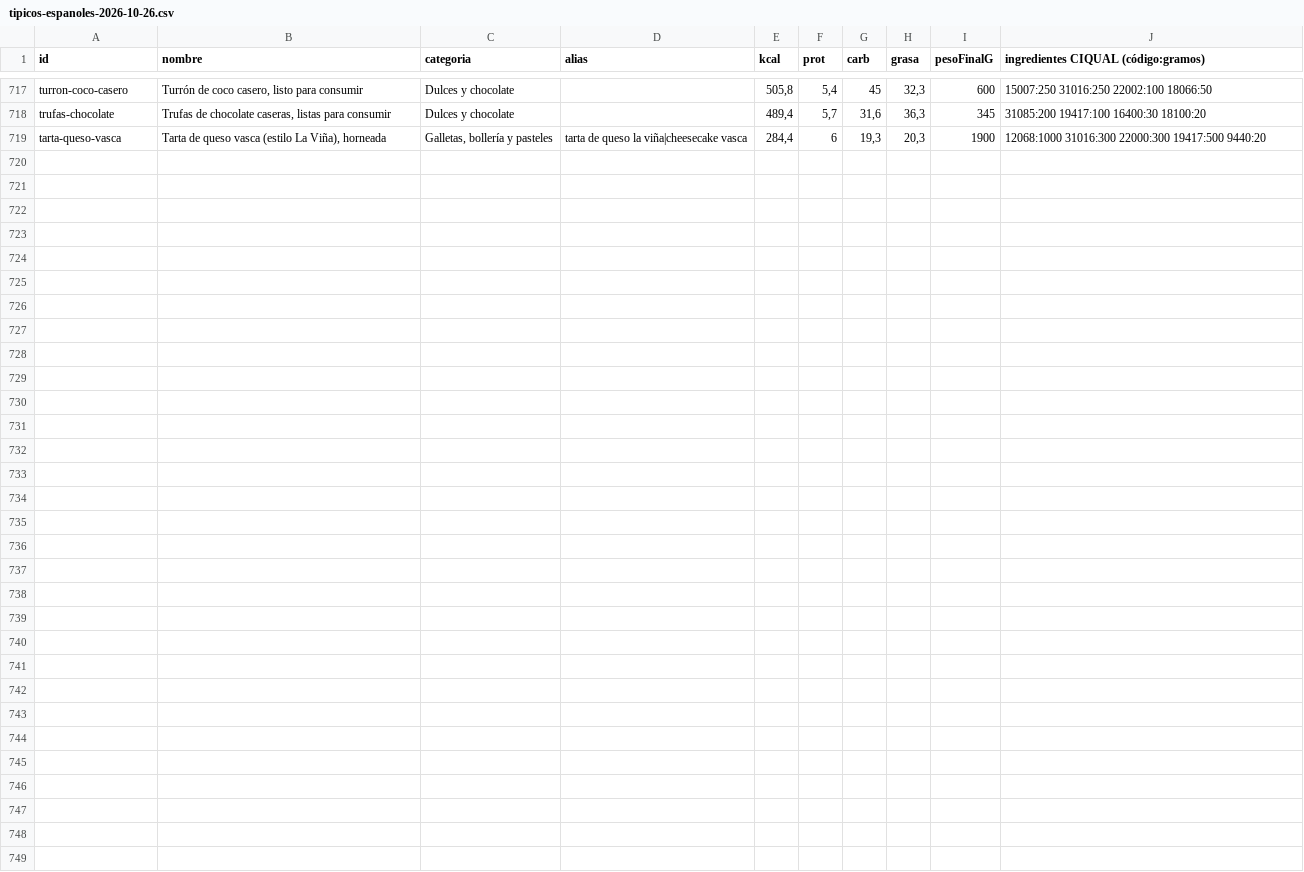
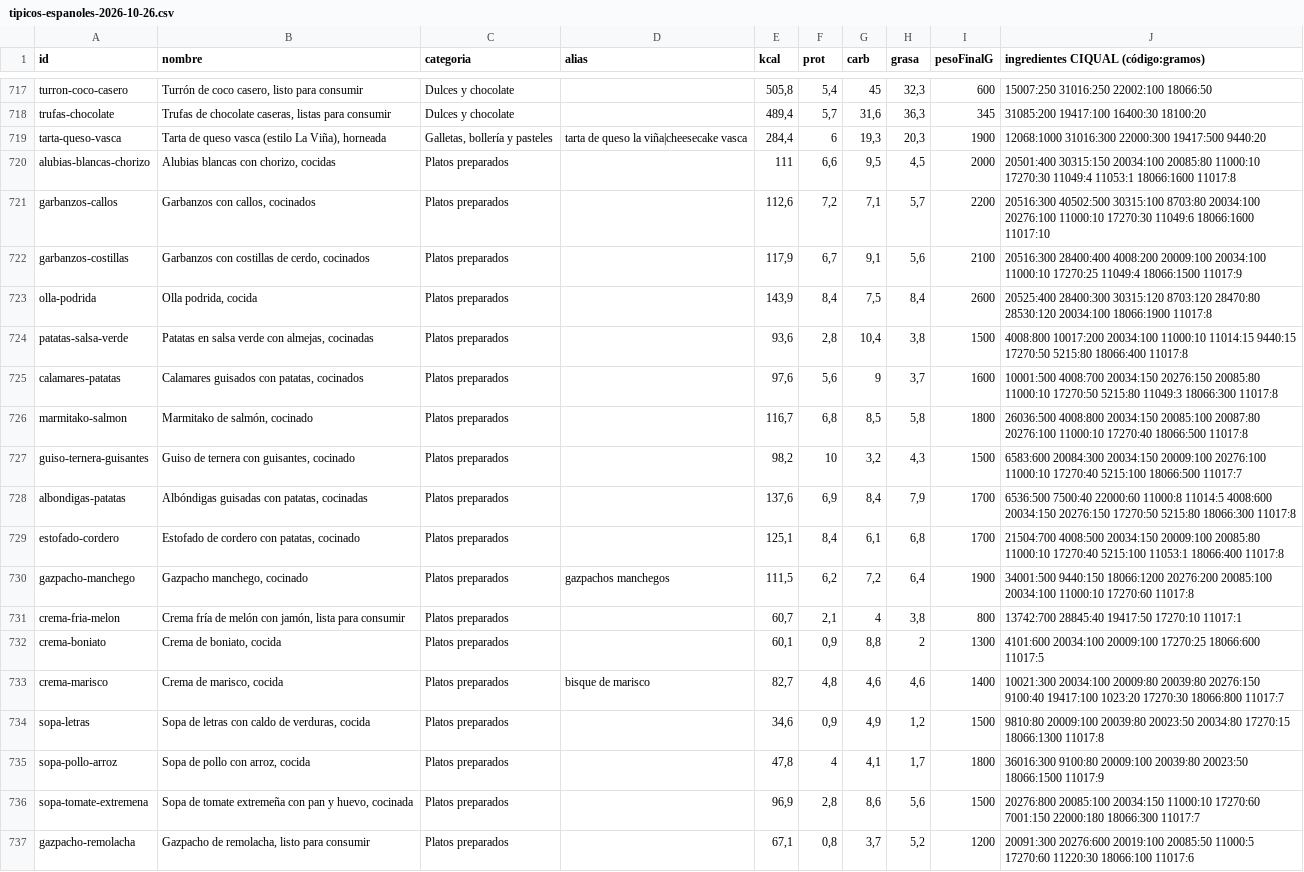
Before and after one commit to vtinezdev/appfit, a CSV file: scripts/catalogo/informes/tipicos-espanoles-2026-10-26.csv, drawn as a sheet; only a part is shown, gaps mark what is left out; the diff names each change by its address in the sheet, - before the commit and + after, or states it on an @@ line.

```diff
--- a/scripts/catalogo/informes/tipicos-espanoles-2026-10-26.csv
+++ b/scripts/catalogo/informes/tipicos-espanoles-2026-10-26.csv
+row 720: alubias-blancas-chorizo | Alubias blancas con chorizo, cocidas | Platos preparados |  | 111 | 6,6 | 9,5 | 4,5 | 2000 | 20501:400 30315:150 20034:100 20085:80 11000:10 17270:30 11049:4 11053:1 18066:1600 11017:8
+row 721: garbanzos-callos | Garbanzos con callos, cocinados | Platos preparados |  | 112,6 | 7,2 | 7,1 | 5,7 | 2200 | 20516:300 40502:500 30315:100 8703:80 20034:100 20276:100 11000:10 17270:30 11049:6 18066:1600 11017:10
+row 722: garbanzos-costillas | Garbanzos con costillas de cerdo, cocinados | Platos preparados |  | 117,9 | 6,7 | 9,1 | 5,6 | 2100 | 20516:300 28400:400 4008:200 20009:100 20034:100 11000:10 17270:25 11049:4 18066:1500 11017:9
+row 723: olla-podrida | Olla podrida, cocida | Platos preparados |  | 143,9 | 8,4 | 7,5 | 8,4 | 2600 | 20525:400 28400:300 30315:120 8703:120 28470:80 28530:120 20034:100 18066:1900 11017:8
+row 724: patatas-salsa-verde | Patatas en salsa verde con almejas, cocinadas | Platos preparados |  | 93,6 | 2,8 | 10,4 | 3,8 | 1500 | 4008:800 10017:200 20034:100 11000:10 11014:15 9440:15 17270:50 5215:80 18066:400 11017:8
+row 725: calamares-patatas | Calamares guisados con patatas, cocinados | Platos preparados |  | 97,6 | 5,6 | 9 | 3,7 | 1600 | 10001:500 4008:700 20034:150 20276:150 20085:80 11000:10 17270:50 5215:80 11049:3 18066:300 11017:8
+row 726: marmitako-salmon | Marmitako de salmón, cocinado | Platos preparados |  | 116,7 | 6,8 | 8,5 | 5,8 | 1800 | 26036:500 4008:800 20034:150 20085:100 20087:80 20276:100 11000:10 17270:40 18066:500 11017:8
+row 727: guiso-ternera-guisantes | Guiso de ternera con guisantes, cocinado | Platos preparados |  | 98,2 | 10 | 3,2 | 4,3 | 1500 | 6583:600 20084:300 20034:150 20009:100 20276:100 11000:10 17270:40 5215:100 18066:500 11017:7
+row 728: albondigas-patatas | Albóndigas guisadas con patatas, cocinadas | Platos preparados |  | 137,6 | 6,9 | 8,4 | 7,9 | 1700 | 6536:500 7500:40 22000:60 11000:8 11014:5 4008:600 20034:150 20276:150 17270:50 5215:80 18066:300 11017:8
+row 729: estofado-cordero | Estofado de cordero con patatas, cocinado | Platos preparados |  | 125,1 | 8,4 | 6,1 | 6,8 | 1700 | 21504:700 4008:500 20034:150 20009:100 20085:80 11000:10 17270:40 5215:100 11053:1 18066:400 11017:8
+row 730: gazpacho-manchego | Gazpacho manchego, cocinado | Platos preparados | gazpachos manchegos | 111,5 | 6,2 | 7,2 | 6,4 | 1900 | 34001:500 9440:150 18066:1200 20276:200 20085:100 20034:100 11000:10 17270:60 11017:8
+row 731: crema-fria-melon | Crema fría de melón con jamón, lista para consumir | Platos preparados |  | 60,7 | 2,1 | 4 | 3,8 | 800 | 13742:700 28845:40 19417:50 17270:10 11017:1
+row 732: crema-boniato | Crema de boniato, cocida | Platos preparados |  | 60,1 | 0,9 | 8,8 | 2 | 1300 | 4101:600 20034:100 20009:100 17270:25 18066:600 11017:5
+row 733: crema-marisco | Crema de marisco, cocida | Platos preparados | bisque de marisco | 82,7 | 4,8 | 4,6 | 4,6 | 1400 | 10021:300 20034:100 20009:80 20039:80 20276:150 9100:40 19417:100 1023:20 17270:30 18066:800 11017:7
+row 734: sopa-letras | Sopa de letras con caldo de verduras, cocida | Platos preparados |  | 34,6 | 0,9 | 4,9 | 1,2 | 1500 | 9810:80 20009:100 20039:80 20023:50 20034:80 17270:15 18066:1300 11017:8
+row 735: sopa-pollo-arroz | Sopa de pollo con arroz, cocida | Platos preparados |  | 47,8 | 4 | 4,1 | 1,7 | 1800 | 36016:300 9100:80 20009:100 20039:80 20023:50 18066:1500 11017:9
+row 736: sopa-tomate-extremena | Sopa de tomate extremeña con pan y huevo, cocinada | Platos preparados |  | 96,9 | 2,8 | 8,6 | 5,6 | 1500 | 20276:800 20085:100 20034:150 11000:10 17270:60 7001:150 22000:180 18066:300 11017:7
+row 737: gazpacho-remolacha | Gazpacho de remolacha, listo para consumir | Platos preparados |  | 67,1 | 0,8 | 3,7 | 5,2 | 1200 | 20091:300 20276:600 20019:100 20085:50 11000:5 17270:60 11220:30 18066:100 11017:6
```
Also changed, not shown: 6 other files.
